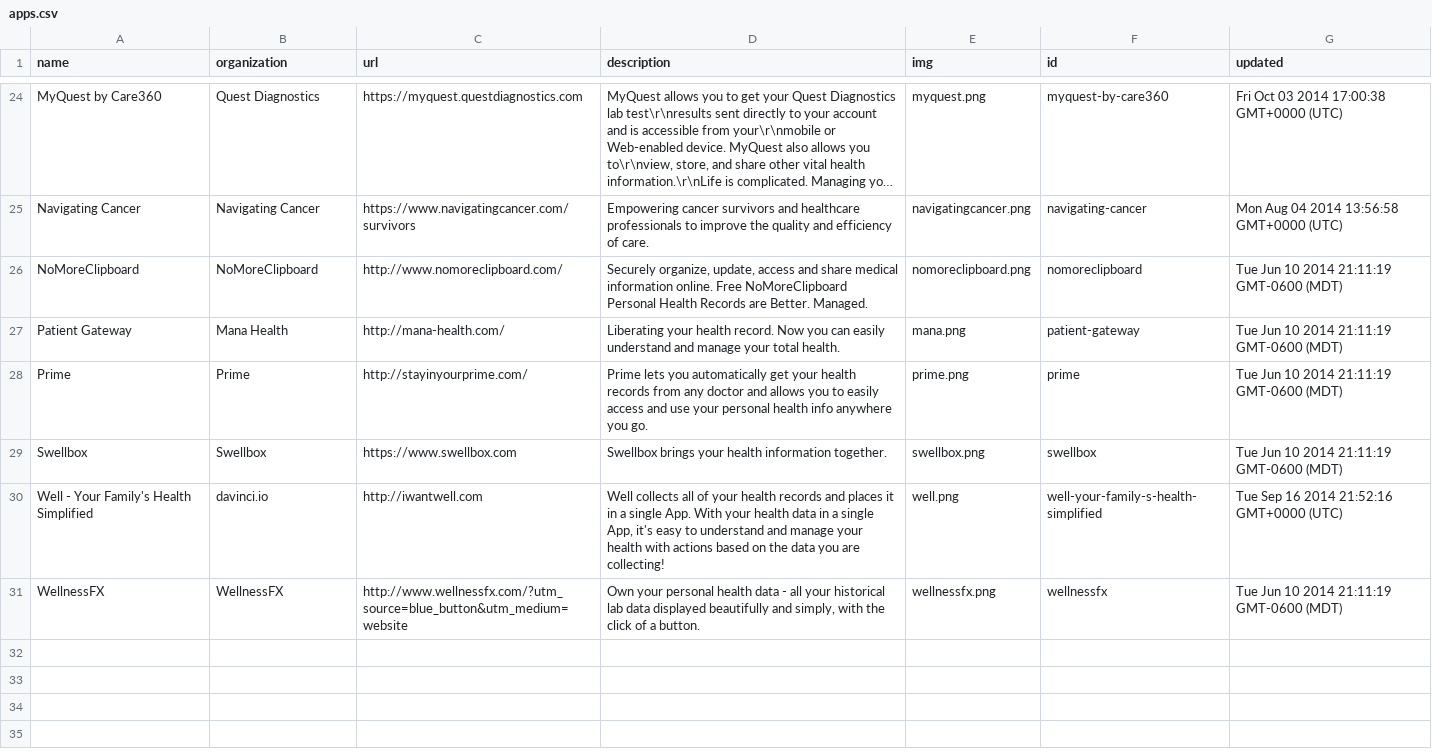
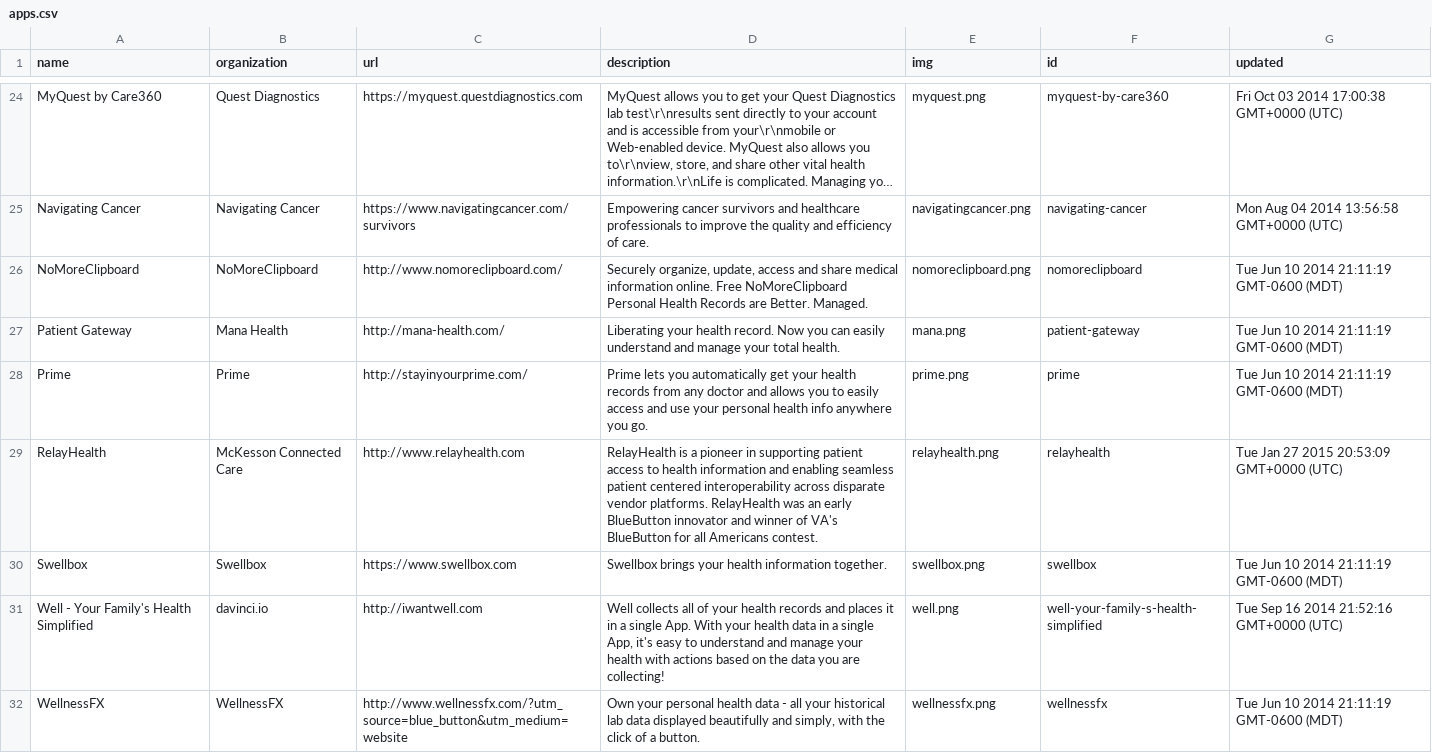
Before and after one commit to goyolla/connector, a CSV file: data/apps.csv, drawn as a sheet; only a part is shown, gaps mark what is left out; long unchanged cells end in …; the diff names each change by its address in the sheet, - before the commit and + after, or states it on an @@ line.

Commit message:
update data for one or more profiles

```diff
--- a/data/apps.csv
+++ b/data/apps.csv
+row 29: RelayHealth | McKesson Connected Care | http://www.relayhealth.com | RelayHealth is a pioneer in supporting patient access to health information and enabling seamless patient centered interoperability across disparate vendor platforms. RelayHealth was an early BlueButton innovator and winner of VA's BlueButton for all Americans contest. | relayhealth.png | relayhealth | Tue Jan 27 2015 20:53:09 GMT+0000 (UTC)
```
Also changed, not shown: data/organizations.csv, 4 other files.
